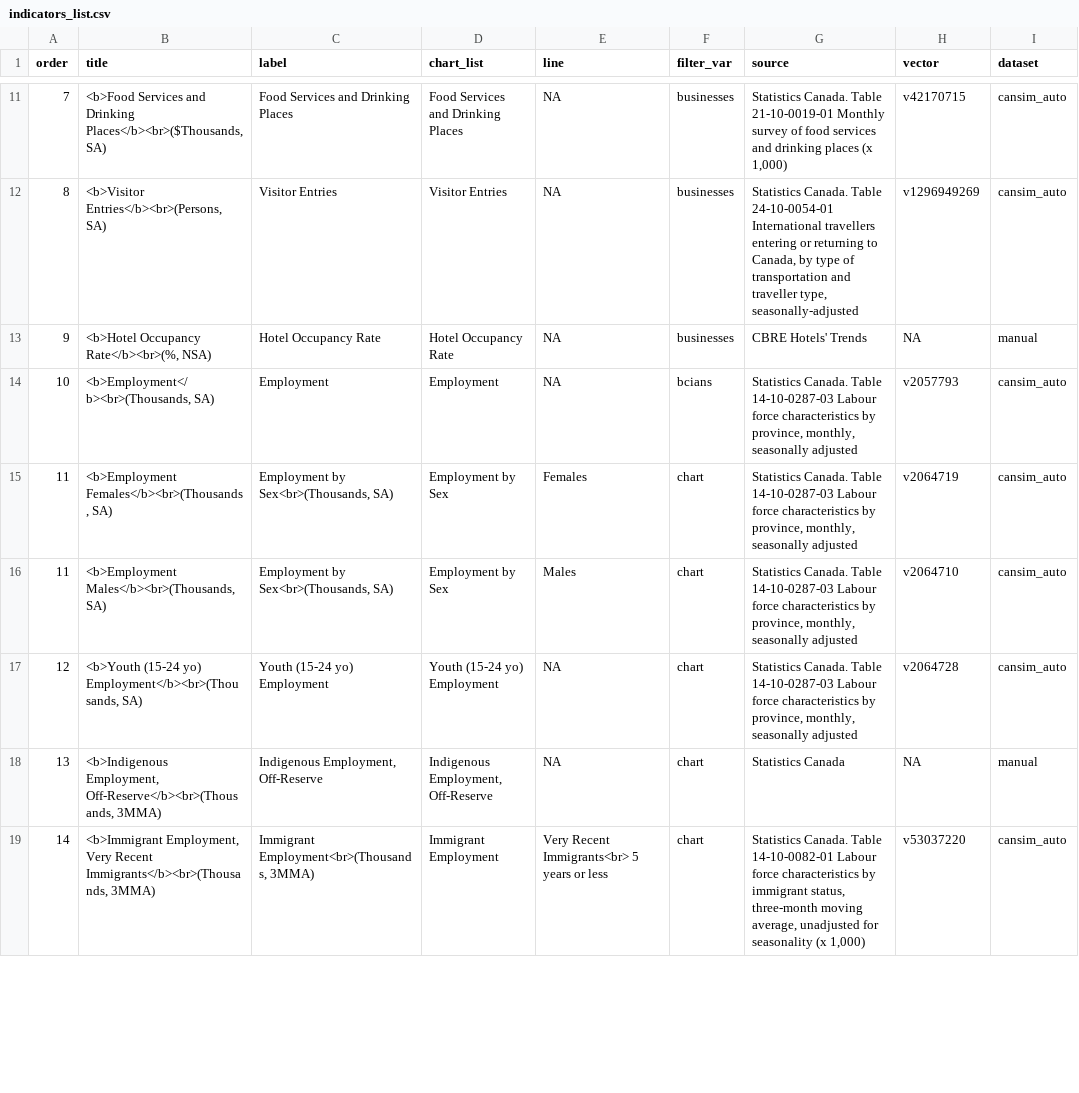
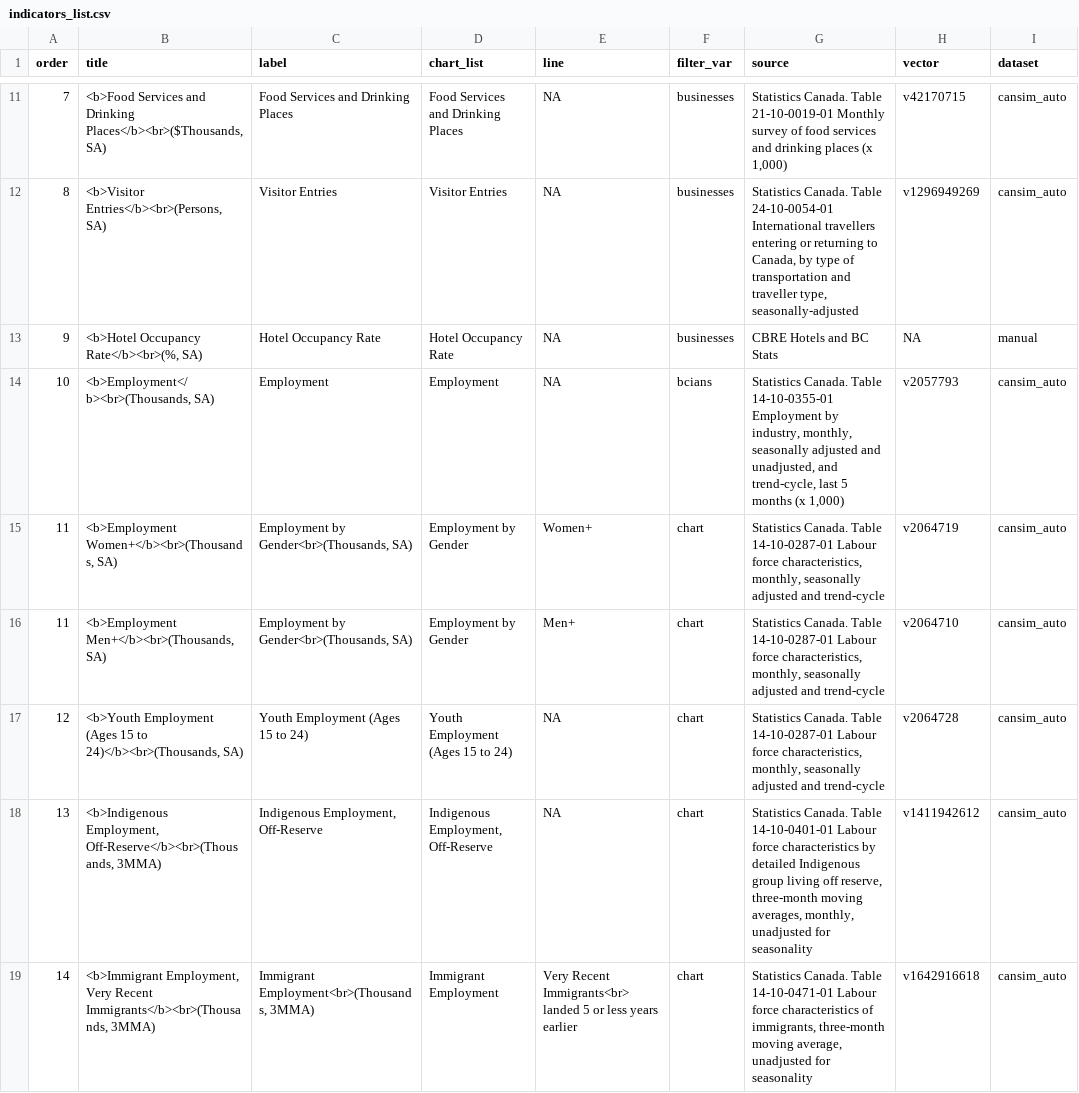
Before and after one commit to bcgov/economic_recovery_indicators, a CSV file: app/indicators_list.csv, drawn as a sheet; only a part is shown, gaps mark what is left out; the diff covers the shown part only.

Commit message:
update data details

```diff
--- a/app/indicators_list.csv
+++ b/app/indicators_list.csv
@@ -13,7 +13,7 @@ order,title,label,chart_list,line,filter_var,source,vector,dataset
-9,"<b>Hotel Occupancy Rate</b><br>(%, NSA)",Hotel Occupancy Rate,Hotel Occupancy Rate,NA,businesses,CBRE Hotels' Trends,NA,manual
-10,"<b>Employment</b><br>(Thousands, SA)",Employment,Employment,NA,bcians,"Statistics Canada. Table 14-10-0287-03  Labour force characteristics by province, monthly, seasonally adjusted",v2057793,cansim_auto
-11,"<b>Employment Females</b><br>(Thousands, SA)","Employment by Sex<br>(Thousands, SA)",Employment by Sex,Females,chart,"Statistics Canada. Table 14-10-0287-03  Labour force characteristics by province, monthly, seasonally adjusted",v2064719,cansim_auto
-11,"<b>Employment Males</b><br>(Thousands, SA)","Employment by Sex<br>(Thousands, SA)",Employment by Sex,Males,chart,"Statistics Canada. Table 14-10-0287-03  Labour force characteristics by province, monthly, seasonally adjusted",v2064710,cansim_auto
-12,"<b>Youth (15-24 yo) Employment</b><br>(Thousands, SA)",Youth (15-24 yo) Employment,Youth (15-24 yo) Employment,NA,chart,"Statistics Canada. Table 14-10-0287-03  Labour force characteristics by province, monthly, seasonally adjusted",v2064728,cansim_auto
-13,"<b>Indigenous Employment, Off-Reserve</b><br>(Thousands, 3MMA)","Indigenous Employment, Off-Reserve","Indigenous Employment, Off-Reserve",NA,chart,Statistics Canada,NA,manual
-14,"<b>Immigrant Employment, Very Recent Immigrants</b><br>(Thousands, 3MMA)","Immigrant Employment<br>(Thousands, 3MMA)",Immigrant Employment,Very Recent Immigrants<br> 5 years or less,chart,"Statistics Canada. Table 14-10-0082-01  Labour force characteristics by immigrant status, three-month moving average, unadjusted for seasonality (x 1,000)",v53037220,cansim_auto
+9,"<b>Hotel Occupancy Rate</b><br>(%, SA)",Hotel Occupancy Rate,Hotel Occupancy Rate,NA,businesses,CBRE Hotels and BC Stats,NA,manual
+10,"<b>Employment</b><br>(Thousands, SA)",Employment,Employment,NA,bcians,"Statistics Canada. Table 14-10-0355-01 Employment by industry, monthly, seasonally adjusted and unadjusted, and trend-cycle, last 5 months (x 1,000)",v2057793,cansim_auto
+11,"<b>Employment Women+</b><br>(Thousands, SA)","Employment by Gender<br>(Thousands, SA)",Employment by Gender,Women+,chart,"Statistics Canada. Table 14-10-0287-01 Labour force characteristics, monthly, seasonally adjusted and trend-cycle",v2064719,cansim_auto
+11,"<b>Employment Men+</b><br>(Thousands, SA)","Employment by Gender<br>(Thousands, SA)",Employment by Gender,Men+,chart,"Statistics Canada. Table 14-10-0287-01 Labour force characteristics, monthly, seasonally adjusted and trend-cycle",v2064710,cansim_auto
+12,"<b>Youth Employment (Ages 15 to 24)</b><br>(Thousands, SA)",Youth Employment (Ages 15 to 24),Youth Employment (Ages 15 to 24),NA,chart,"Statistics Canada. Table 14-10-0287-01 Labour force characteristics, monthly, seasonally adjusted and trend-cycle",v2064728,cansim_auto
+13,"<b>Indigenous Employment, Off-Reserve</b><br>(Thousands, 3MMA)","Indigenous Employment, Off-Reserve","Indigenous Employment, Off-Reserve",NA,chart,"Statistics Canada. Table 14-10-0401-01 Labour force characteristics by detailed Indigenous group living off reserve, three-month moving averages, monthly, unadjusted for seasonality",v1411942612,cansim_auto
+14,"<b>Immigrant Employment, Very Recent Immigrants</b><br>(Thousands, 3MMA)","Immigrant Employment<br>(Thousands, 3MMA)",Immigrant Employment,Very Recent Immigrants<br> landed 5 or less years earlier,chart,"Statistics Canada. Table 14-10-0471-01 Labour force characteristics of immigrants, three-month moving average, unadjusted for seasonality",v1642916618,cansim_auto
```
Also changed, not shown: 46 edited cells elsewhere in this file, 1 other file.
